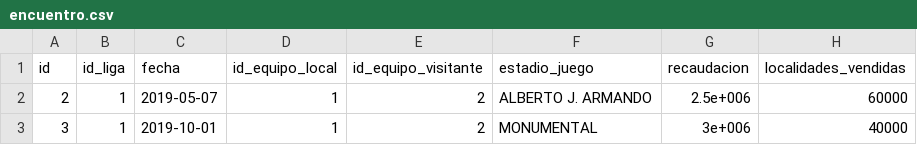
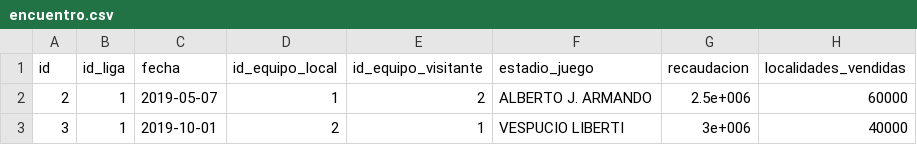
Before and after one commit to jumafernandez/Especializaci-n-UNLP, a CSV file: CyA_BD/data/encuentro.csv, drawn as a sheet.

```diff
--- a/CyA_BD/data/encuentro.csv
+++ b/CyA_BD/data/encuentro.csv
@@ -2,2 +2,2 @@
 2;1;"2019-05-07";1;2;"ALBERTO J. ARMANDO";2.5e+006;60000
-3;1;"2019-10-01";1;2;"MONUMENTAL";3e+006;40000
+3;1;"2019-10-01";2;1;"VESPUCIO LIBERTI";3e+006;40000
```
Also changed, not shown: CyA_BD/data/participacion_jugador.csv.
